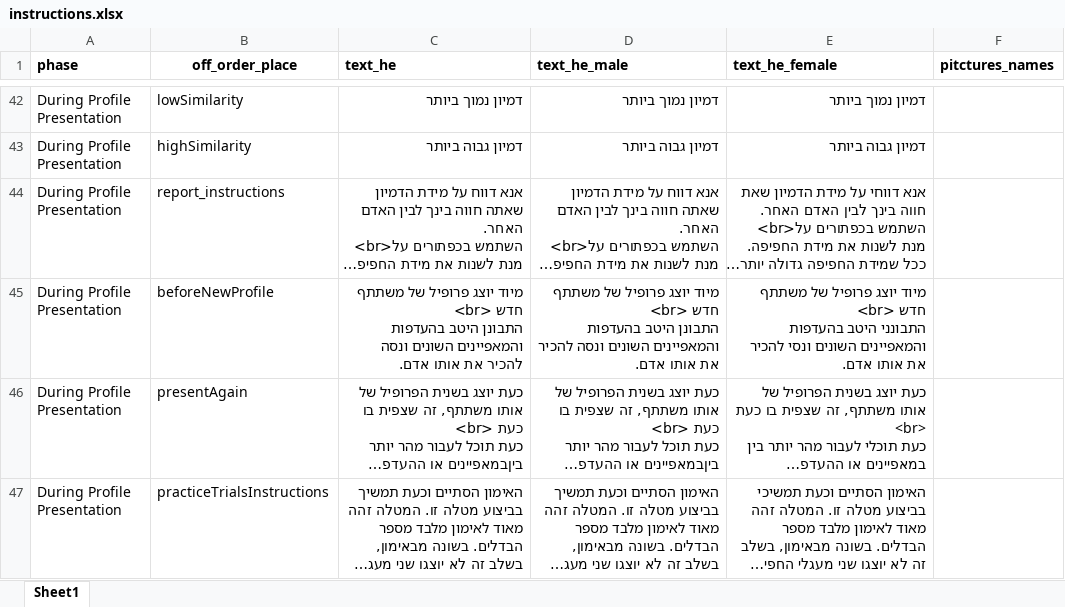
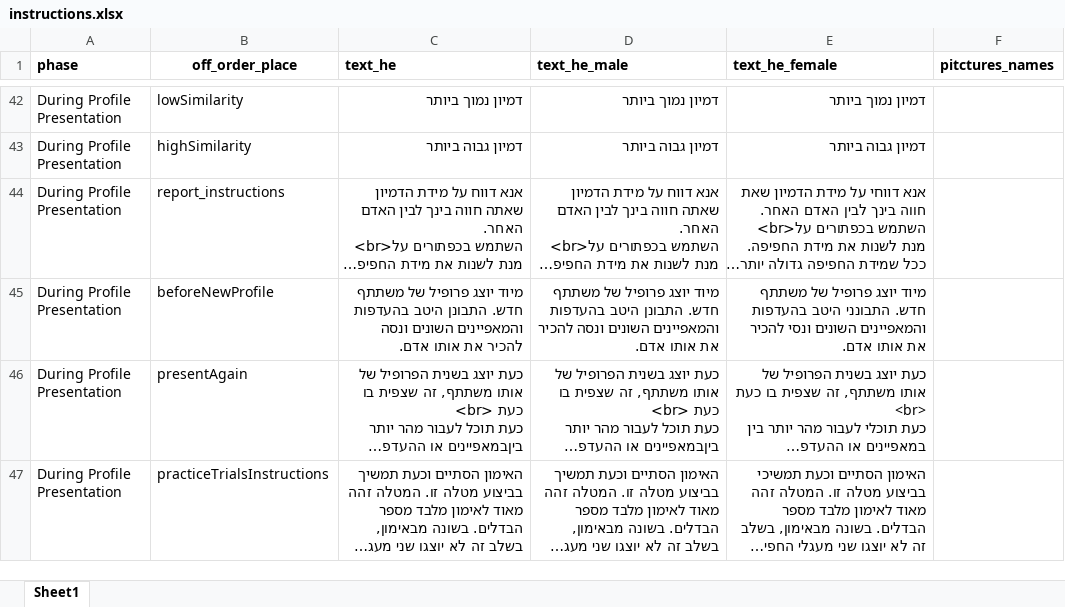
Before and after one commit to TomerOz/WebExperiment, an Excel workbook: ipa_1_2/myUtils/instructions.xlsx, sheet Sheet1, drawn as a sheet; only a part is shown, gaps mark what is left out; long unchanged cells end in …; values as stored, in another font and other column widths than the file's, no borders; ↵ is a line break in a cell; the diff names each change by its address in the sheet, - before the commit and + after, or states it on an @@ line.

```diff
--- a/ipa_1_2/myUtils/instructions.xlsx (sheet Sheet1)
+++ b/ipa_1_2/myUtils/instructions.xlsx (sheet Sheet1)
-C45 (text_he): …של משתתף חדש <br> ↵ התבונן היטב…
+C45 (text_he): …של משתתף חדש. התבונן היטב…
-D45 (text_he_male): …של משתתף חדש <br> ↵ התבונן היטב…
+D45 (text_he_male): …של משתתף חדש. התבונן היטב…
-E45 (text_he_female): …של משתתף חדש <br> ↵ התבונני היטב…
+E45 (text_he_female): …של משתתף חדש. התבונני היטב…
```
Also changed, not shown: 7 other files.
